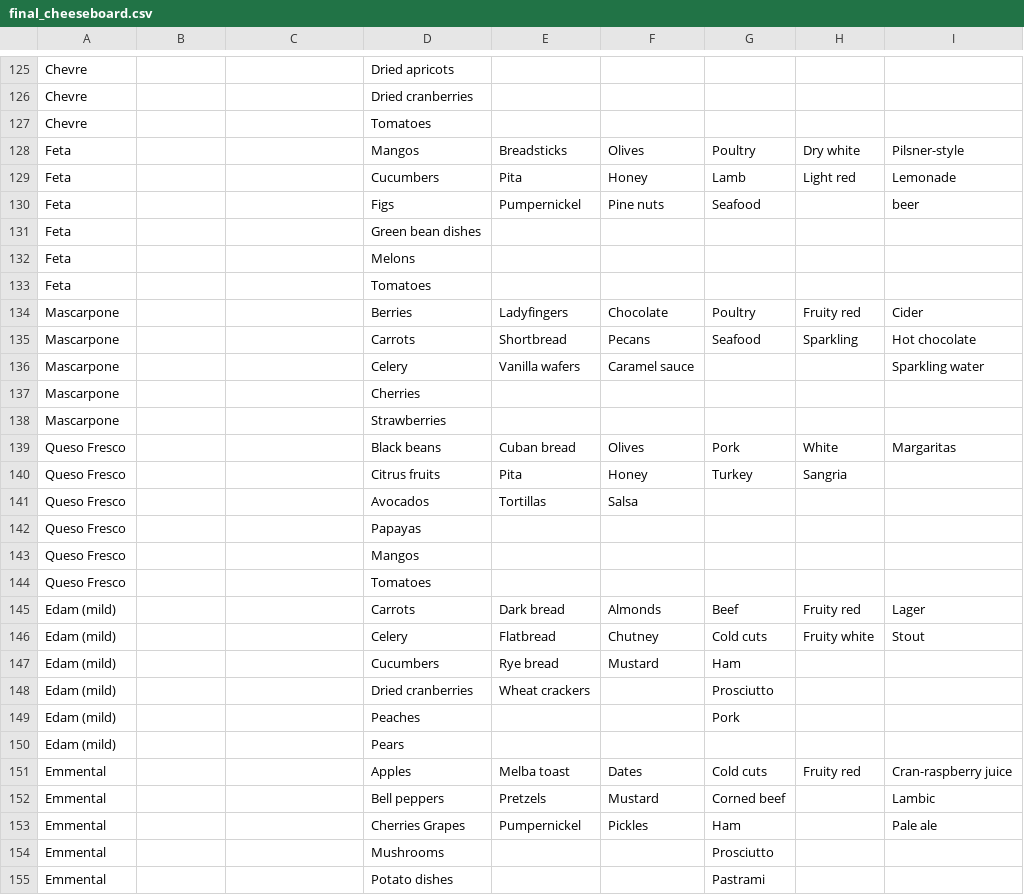
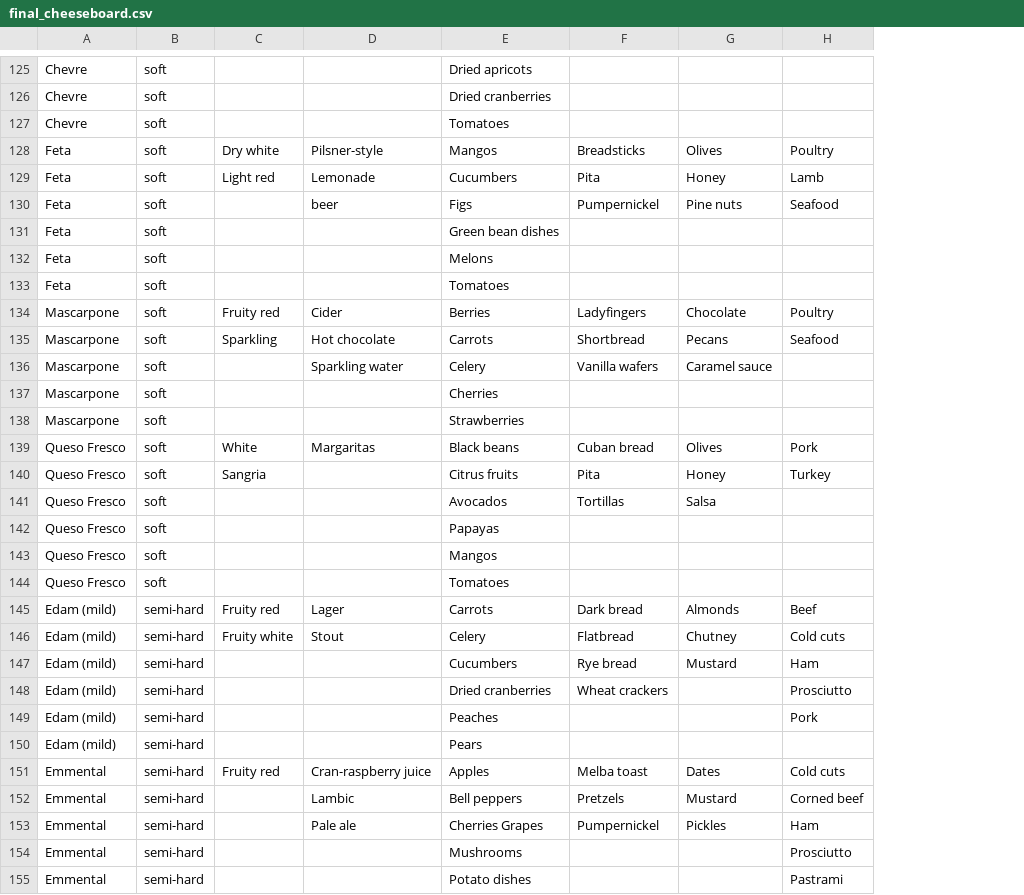
Before and after one commit to EmmaLimoli/Exploring_Wine_Varieties_Adv, a CSV file: CSVS/final_cheeseboard.csv, drawn as a sheet; only a part is shown, gaps mark what is left out; removed rows and columns are numbered as before the commit, all else as after; the diff covers the shown part only; the diff names each change by its address in the sheet, - before the commit and + after, or states it on an @@ line.

Commit message:
add type column

```diff
--- a/CSVS/final_cheeseboard.csv
+++ b/CSVS/final_cheeseboard.csv
+column B, rows 125-155: soft | soft | soft | soft | soft | soft | soft | soft | soft | soft | soft | soft | soft | soft | soft | soft | soft | soft | soft | soft | semi-hard | semi-hard | semi-hard | semi-hard | semi-hard | semi-hard | semi-hard | semi-hard | semi-hard | semi-hard | semi-hard
-column H, rows 128-151: Dry white | Light red |  |  |  |  | Fruity red | Sparkling |  |  |  | White | Sangria |  |  |  |  | Fruity red | Fruity white |  |  |  |  | Fruity red
-column I, rows 128-153: Pilsner-style | Lemonade | beer |  |  |  | Cider | Hot chocolate | Sparkling water |  |  | Margaritas |  |  |  |  |  | Lager | Stout |  |  |  |  | Cran-raspberry juice | Lambic | Pale ale
-C128: (empty)
+C128: Dry white
-D128: (empty)
+D128: Pilsner-style
-C129: (empty)
+C129: Light red
-D129: (empty)
+D129: Lemonade
-D130: (empty)
+D130: beer
-C134: (empty)
+C134: Fruity red
-D134: (empty)
+D134: Cider
-C135: (empty)
+C135: Sparkling
-D135: (empty)
+D135: Hot chocolate
-D136: (empty)
+D136: Sparkling water
-C139: (empty)
+C139: White
-D139: (empty)
+D139: Margaritas
-C140: (empty)
+C140: Sangria
-C145: (empty)
+C145: Fruity red
-D145: (empty)
+D145: Lager
-C146: (empty)
+C146: Fruity white
-D146: (empty)
+D146: Stout
-C151: (empty)
+C151: Fruity red
-D151: (empty)
+D151: Cran-raspberry juice
-D152: (empty)
+D152: Lambic
-D153: (empty)
+D153: Pale ale
```
Also changed, not shown: 96 edited cells elsewhere in this file.
